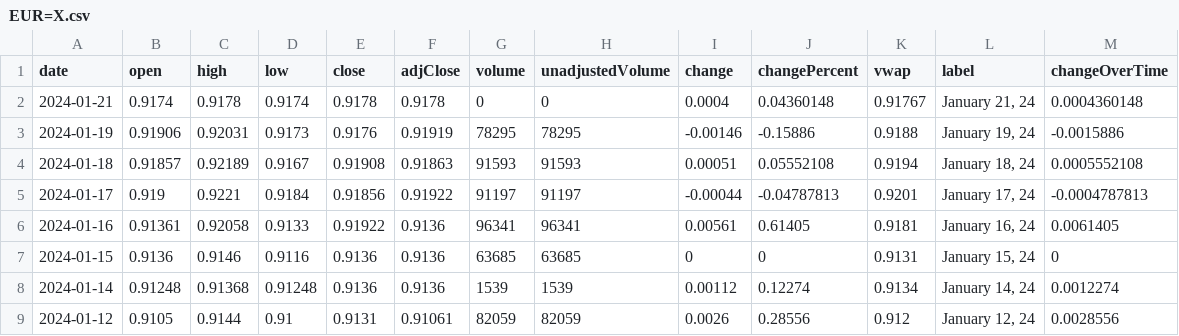
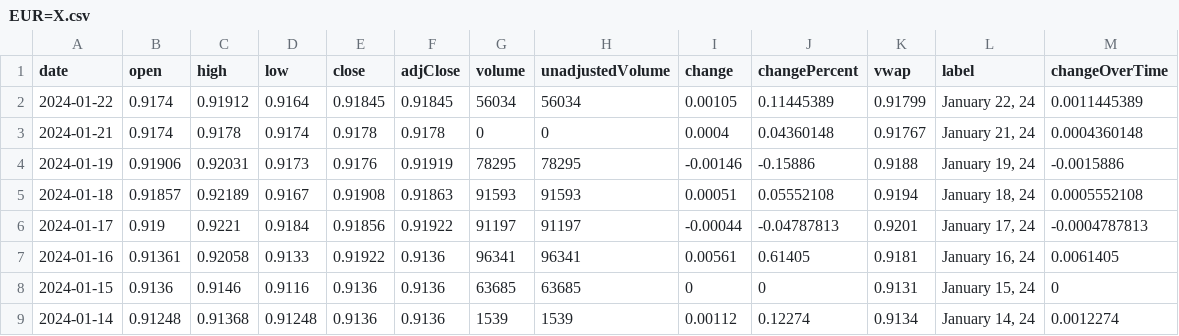
Before and after one commit to junyoung-sim/ddpg-quant, a CSV file: data/EUR=X.csv, drawn as a sheet; only a part is shown; the shorter side is filled out with more unchanged rows.

```diff
--- a/data/EUR=X.csv
+++ b/data/EUR=X.csv
@@ -1,2 +1,3 @@
 date,open,high,low,close,adjClose,volume,unadjustedVolume,change,changePercent,vwap,label,changeOverTime
+2024-01-22,0.9174,0.91912,0.9164,0.91845,0.91845,56034,56034,0.00105,0.11445389,0.91799,"January 22, 24",0.0011445389
 2024-01-21,0.9174,0.9178,0.9174,0.9178,0.9178,0,0,0.0004,0.04360148,0.91767,"January 21, 24",0.0004360148
```
Also changed, not shown: data/IEF.csv, data/SPY.csv, 14 other files.
